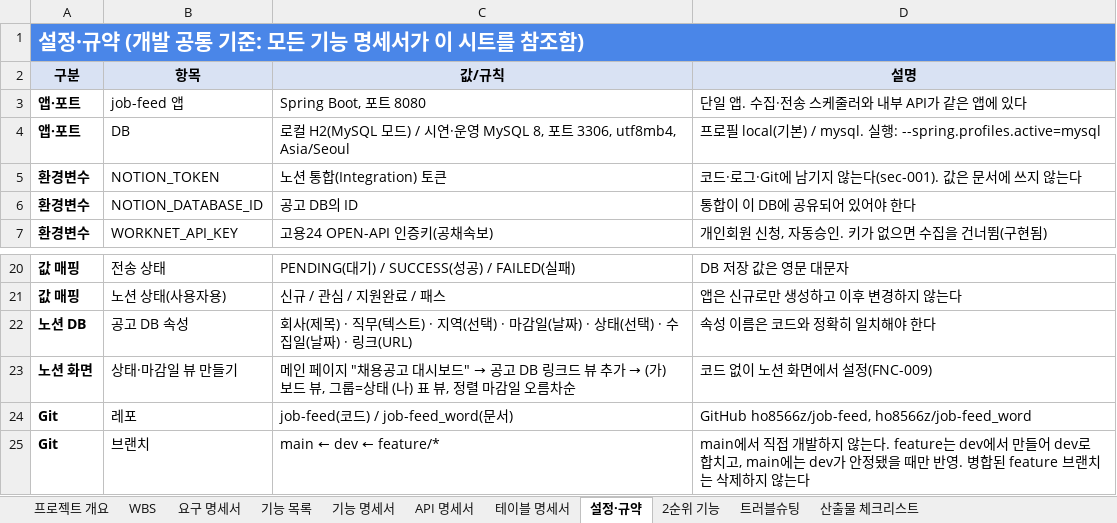
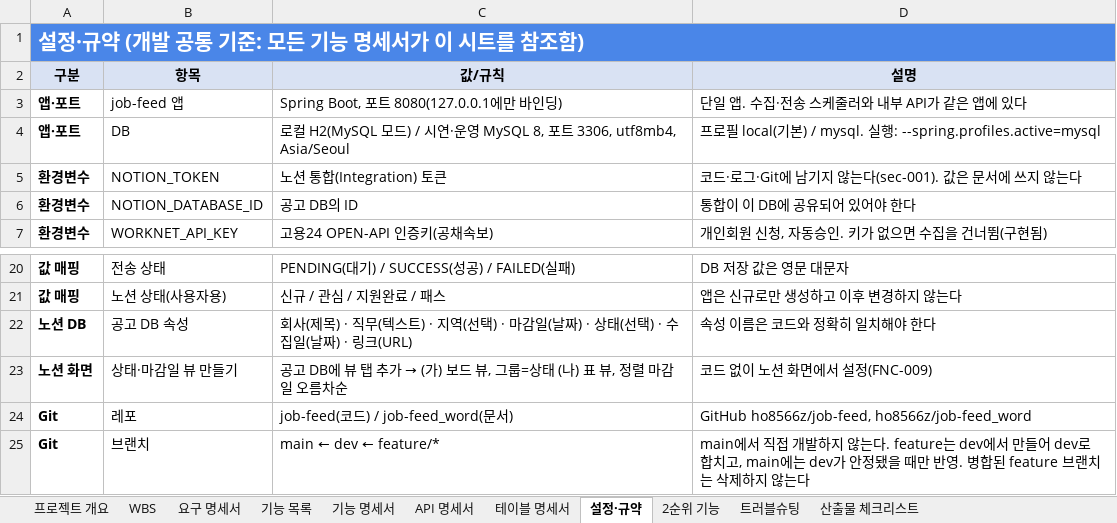
Before and after one commit to ho8566z/job-feed_word, an Excel workbook: excel_output/3차_개인프로젝트_job-feed_명세서.xlsx, sheet 설정·규약, drawn as a sheet; only a part is shown, gaps mark what is left out; values as stored, in another font and other column widths than the file's, no borders; the diff names each change by its address in the sheet, - before the commit and + after, or states it on an @@ line.

```diff
--- a/excel_output/3차_개인프로젝트_job-feed_명세서.xlsx (sheet 설정·규약)
+++ b/excel_output/3차_개인프로젝트_job-feed_명세서.xlsx (sheet 설정·규약)
-C3 (값/규칙): Spring Boot, 포트 8080
+C3 (값/규칙): Spring Boot, 포트 8080(127.0.0.1에만 바인딩)
@@ C23 (값/규칙): 메인 페이지 "채용공고 대시보드" → 공고 DB 링크드 뷰 추가… → 공고 DB에 뷰 탭 추가… @@
```
Also changed, not shown: sheet 기능 명세서, sheet 요구 명세서, sheet API 명세서, sheet WBS, sheet 테이블 명세서, sheet 기능 목록, 1 more sheet.
